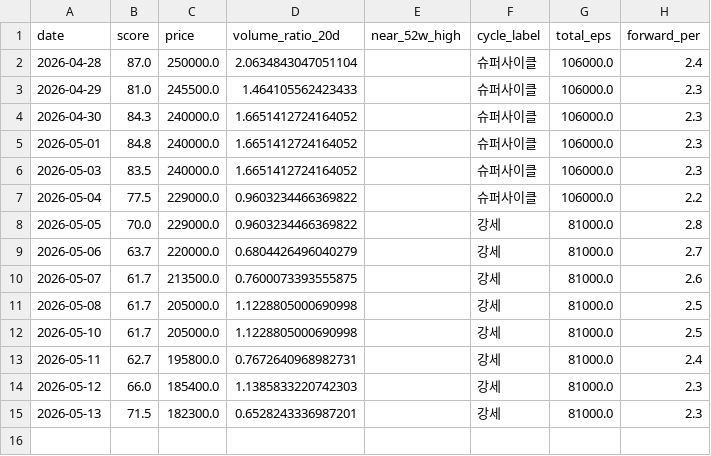
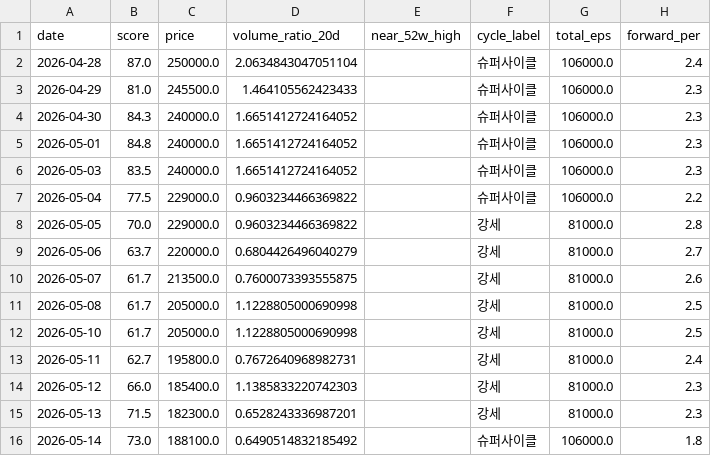
Before and after one commit to JungMin-4287/seah-monitor, a CSV file: data/seah_daily_history.csv, drawn as a sheet; the diff names each change by its address in the sheet, - before the commit and + after, or states it on an @@ line.

```diff
--- a/data/seah_daily_history.csv
+++ b/data/seah_daily_history.csv
+row 16: 2026-05-14 | 73.0 | 188100.0 | 0.6490514832185492 |  | 슈퍼사이클 | 106000.0 | 1.8
```
Also changed, not shown: 1 other file.
